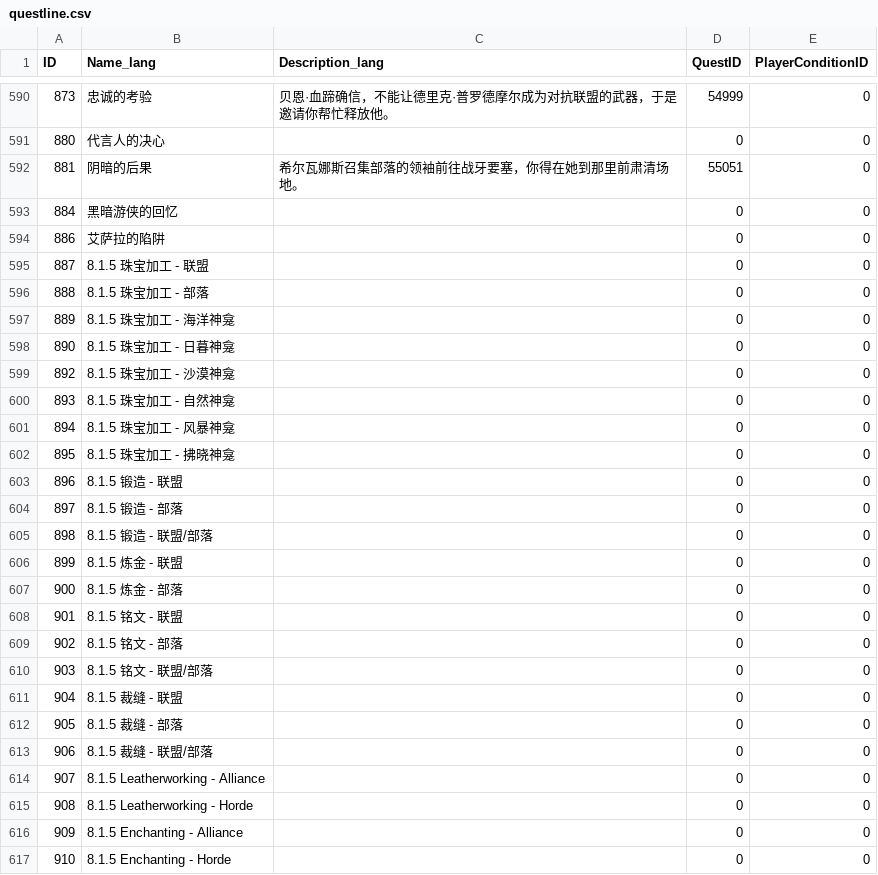
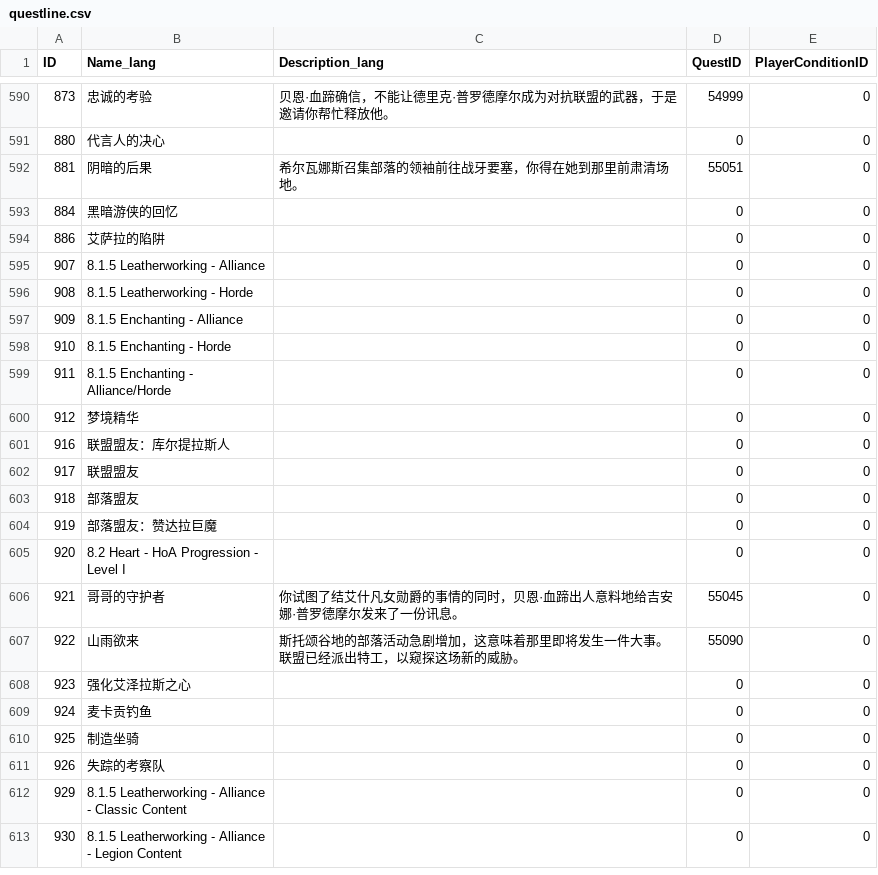
Before and after one commit to GreenhairTurtle/WowPinyinDict, a CSV file: wow_csv/questline.csv, drawn as a sheet; only a part is shown, gaps mark what is left out; the shorter side is filled out with more unchanged rows.

```diff
--- a/wow_csv/questline.csv
+++ b/wow_csv/questline.csv
@@ -594,21 +594,2 @@ ID,Name_lang,Description_lang,QuestID,PlayerConditionID
 886,艾萨拉的陷阱,,0,0
-887,8.1.5 珠宝加工 - 联盟,,0,0
-888,8.1.5 珠宝加工 - 部落,,0,0
-889,8.1.5 珠宝加工 - 海洋神龛,,0,0
-890,8.1.5 珠宝加工 - 日暮神龛,,0,0
-892,8.1.5 珠宝加工 - 沙漠神龛,,0,0
-893,8.1.5 珠宝加工 - 自然神龛,,0,0
-894,8.1.5 珠宝加工 - 风暴神龛,,0,0
-895,8.1.5 珠宝加工 - 拂晓神龛,,0,0
-896,8.1.5 锻造 - 联盟,,0,0
-897,8.1.5 锻造 - 部落,,0,0
-898,8.1.5 锻造 - 联盟/部落,,0,0
-899,8.1.5 炼金 - 联盟,,0,0
-900,8.1.5 炼金 - 部落,,0,0
-901,8.1.5 铭文 - 联盟,,0,0
-902,8.1.5 铭文 - 部落,,0,0
-903,8.1.5 铭文 - 联盟/部落,,0,0
-904,8.1.5 裁缝 - 联盟,,0,0
-905,8.1.5 裁缝 - 部落,,0,0
-906,8.1.5 裁缝 - 联盟/部落,,0,0
 907,8.1.5 Leatherworking - Alliance,,0,0
```
Also changed, not shown: wow_csv/map.csv, 3 other files.
